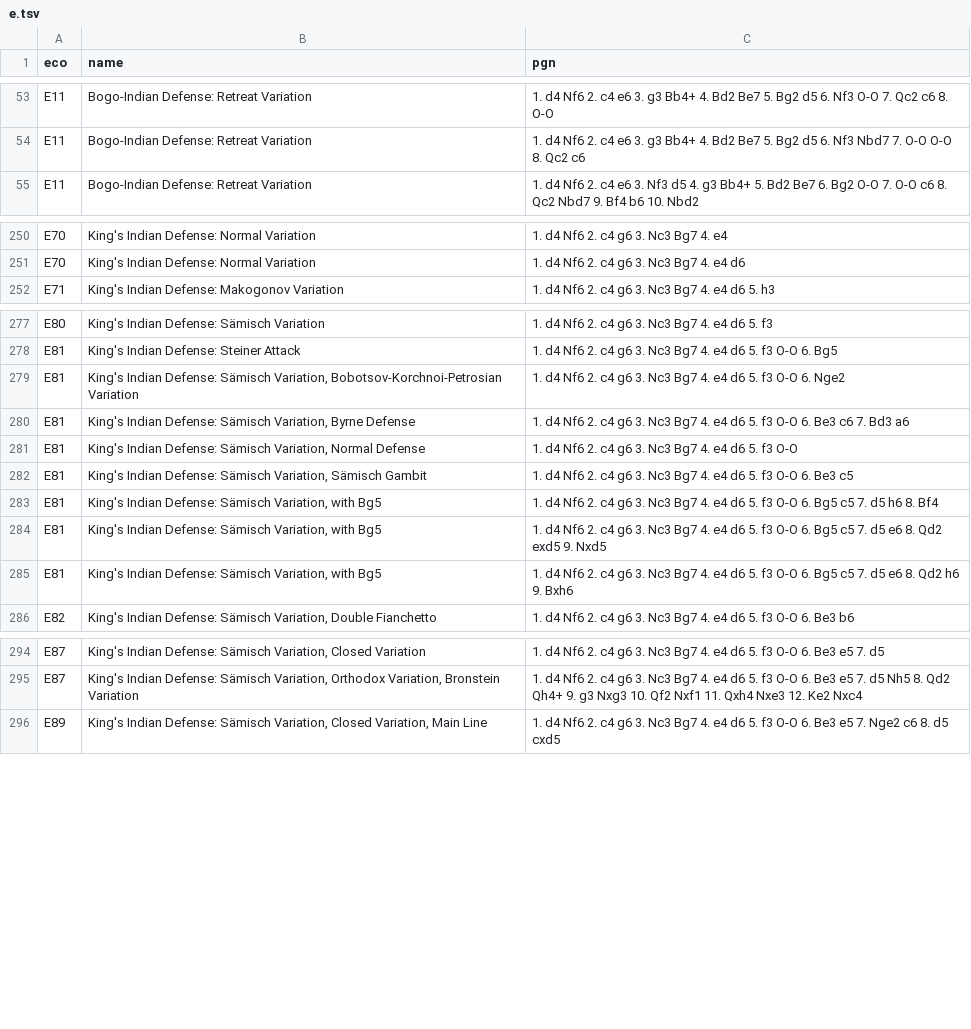
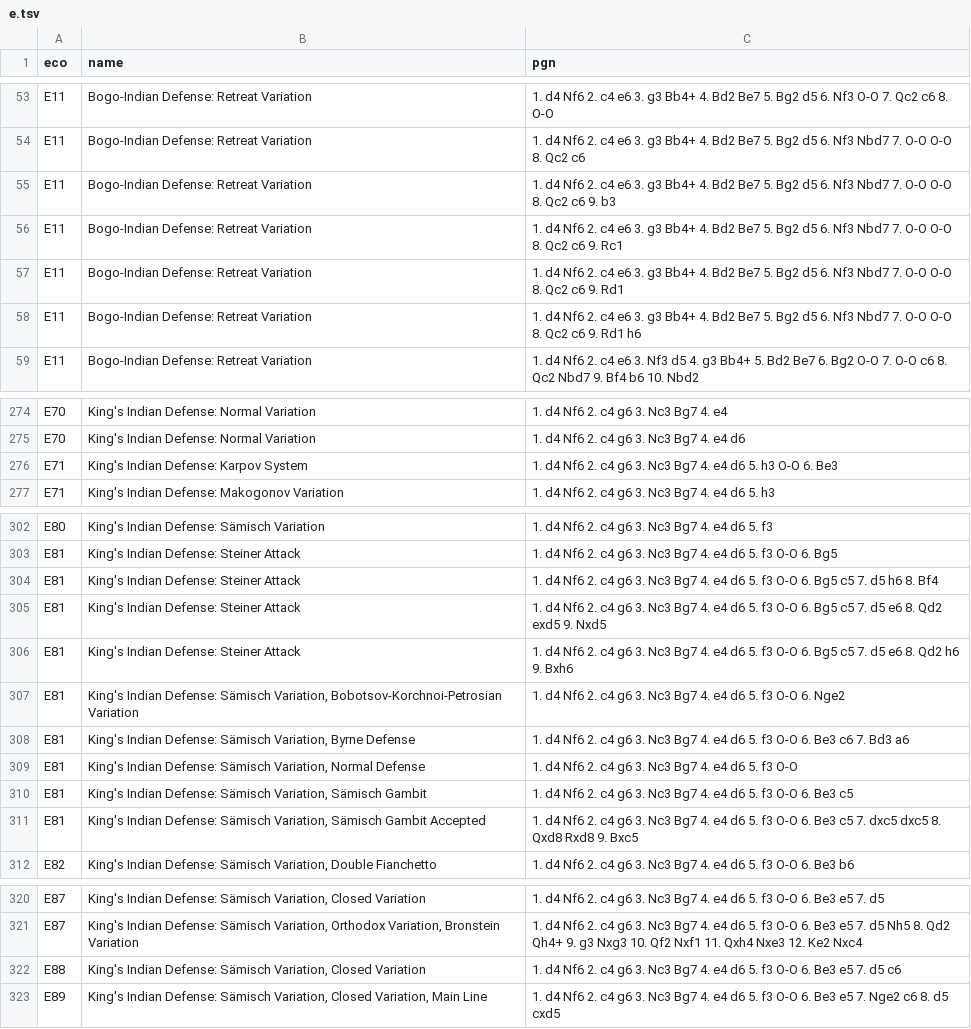
Before and after one commit to franciscoBSalgueiro/en-croissant, a TSV file: src-tauri/data/e.tsv, drawn as a sheet; only a part is shown, gaps mark what is left out; the diff covers the shown part only.

```diff
--- a/src-tauri/data/e.tsv
+++ b/src-tauri/data/e.tsv
@@ -54,2 +54,6 @@ E11	Bogo-Indian Defense: Retreat Variation	1. d4 Nf6 2. c4 e6 3. g3 Bb4+ 4. Bd2
 E11	Bogo-Indian Defense: Retreat Variation	1. d4 Nf6 2. c4 e6 3. g3 Bb4+ 4. Bd2 Be7 5. Bg2 d5 6. Nf3 Nbd7 7. O-O O-O 8. Qc2 c6
+E11	Bogo-Indian Defense: Retreat Variation	1. d4 Nf6 2. c4 e6 3. g3 Bb4+ 4. Bd2 Be7 5. Bg2 d5 6. Nf3 Nbd7 7. O-O O-O 8. Qc2 c6 9. b3
+E11	Bogo-Indian Defense: Retreat Variation	1. d4 Nf6 2. c4 e6 3. g3 Bb4+ 4. Bd2 Be7 5. Bg2 d5 6. Nf3 Nbd7 7. O-O O-O 8. Qc2 c6 9. Rc1
+E11	Bogo-Indian Defense: Retreat Variation	1. d4 Nf6 2. c4 e6 3. g3 Bb4+ 4. Bd2 Be7 5. Bg2 d5 6. Nf3 Nbd7 7. O-O O-O 8. Qc2 c6 9. Rd1
+E11	Bogo-Indian Defense: Retreat Variation	1. d4 Nf6 2. c4 e6 3. g3 Bb4+ 4. Bd2 Be7 5. Bg2 d5 6. Nf3 Nbd7 7. O-O O-O 8. Qc2 c6 9. Rd1 h6
 E11	Bogo-Indian Defense: Retreat Variation	1. d4 Nf6 2. c4 e6 3. Nf3 d5 4. g3 Bb4+ 5. Bd2 Be7 6. Bg2 O-O 7. O-O c6 8. Qc2 Nbd7 9. Bf4 b6 10. Nbd2
@@ -251,2 +275,3 @@ E70	King's Indian Defense: Normal Variation	1. d4 Nf6 2. c4 g6 3. Nc3 Bg7 4. e4
 E70	King's Indian Defense: Normal Variation	1. d4 Nf6 2. c4 g6 3. Nc3 Bg7 4. e4 d6
+E71	King's Indian Defense: Karpov System	1. d4 Nf6 2. c4 g6 3. Nc3 Bg7 4. e4 d6 5. h3 O-O 6. Be3
 E71	King's Indian Defense: Makogonov Variation	1. d4 Nf6 2. c4 g6 3. Nc3 Bg7 4. e4 d6 5. h3
@@ -278,2 +303,5 @@ E80	King's Indian Defense: Sämisch Variation	1. d4 Nf6 2. c4 g6 3. Nc3 Bg7 4. e
 E81	King's Indian Defense: Steiner Attack	1. d4 Nf6 2. c4 g6 3. Nc3 Bg7 4. e4 d6 5. f3 O-O 6. Bg5
+E81	King's Indian Defense: Steiner Attack	1. d4 Nf6 2. c4 g6 3. Nc3 Bg7 4. e4 d6 5. f3 O-O 6. Bg5 c5 7. d5 h6 8. Bf4
+E81	King's Indian Defense: Steiner Attack	1. d4 Nf6 2. c4 g6 3. Nc3 Bg7 4. e4 d6 5. f3 O-O 6. Bg5 c5 7. d5 e6 8. Qd2 exd5 9. Nxd5
+E81	King's Indian Defense: Steiner Attack	1. d4 Nf6 2. c4 g6 3. Nc3 Bg7 4. e4 d6 5. f3 O-O 6. Bg5 c5 7. d5 e6 8. Qd2 h6 9. Bxh6
 E81	King's Indian Defense: Sämisch Variation, Bobotsov-Korchnoi-Petrosian Variation	1. d4 Nf6 2. c4 g6 3. Nc3 Bg7 4. e4 d6 5. f3 O-O 6. Nge2
@@ -282,5 +310,3 @@ E81	King's Indian Defense: Sämisch Variation, Normal Defense	1. d4 Nf6 2. c4 g6
 E81	King's Indian Defense: Sämisch Variation, Sämisch Gambit	1. d4 Nf6 2. c4 g6 3. Nc3 Bg7 4. e4 d6 5. f3 O-O 6. Be3 c5
-E81	King's Indian Defense: Sämisch Variation, with Bg5	1. d4 Nf6 2. c4 g6 3. Nc3 Bg7 4. e4 d6 5. f3 O-O 6. Bg5 c5 7. d5 h6 8. Bf4
-E81	King's Indian Defense: Sämisch Variation, with Bg5	1. d4 Nf6 2. c4 g6 3. Nc3 Bg7 4. e4 d6 5. f3 O-O 6. Bg5 c5 7. d5 e6 8. Qd2 exd5 9. Nxd5
-E81	King's Indian Defense: Sämisch Variation, with Bg5	1. d4 Nf6 2. c4 g6 3. Nc3 Bg7 4. e4 d6 5. f3 O-O 6. Bg5 c5 7. d5 e6 8. Qd2 h6 9. Bxh6
+E81	King's Indian Defense: Sämisch Variation, Sämisch Gambit Accepted	1. d4 Nf6 2. c4 g6 3. Nc3 Bg7 4. e4 d6 5. f3 O-O 6. Be3 c5 7. dxc5 dxc5 8. Qxd8 Rxd8 9. Bxc5
 E82	King's Indian Defense: Sämisch Variation, Double Fianchetto	1. d4 Nf6 2. c4 g6 3. Nc3 Bg7 4. e4 d6 5. f3 O-O 6. Be3 b6
@@ -295,2 +321,3 @@ E87	King's Indian Defense: Sämisch Variation, Closed Variation	1. d4 Nf6 2. c4
 E87	King's Indian Defense: Sämisch Variation, Orthodox Variation, Bronstein Variation	1. d4 Nf6 2. c4 g6 3. Nc3 Bg7 4. e4 d6 5. f3 O-O 6. Be3 e5 7. d5 Nh5 8. Qd2 Qh4+ 9. g3 Nxg3 10. Qf2 Nxf1 11. Qxh4 Nxe3 12. Ke2 Nxc4
+E88	King's Indian Defense: Sämisch Variation, Closed Variation	1. d4 Nf6 2. c4 g6 3. Nc3 Bg7 4. e4 d6 5. f3 O-O 6. Be3 e5 7. d5 c6
 E89	King's Indian Defense: Sämisch Variation, Closed Variation, Main Line	1. d4 Nf6 2. c4 g6 3. Nc3 Bg7 4. e4 d6 5. f3 O-O 6. Be3 e5 7. Nge2 c6 8. d5 cxd5
```
Also changed, not shown: 20 added rows elsewhere in this file, src-tauri/data/a.tsv, src-tauri/data/b.tsv, 2 other files.
